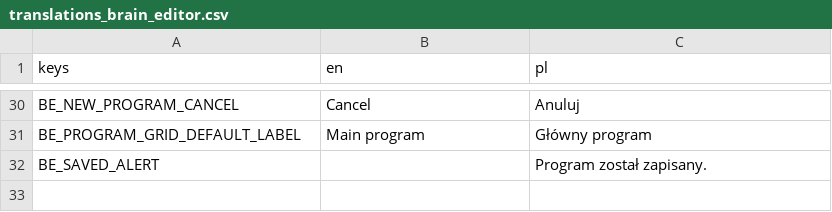
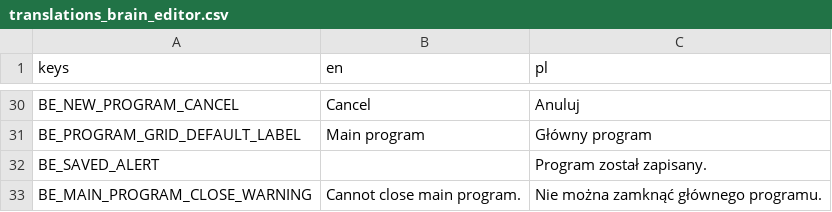
Before and after one commit to doonay21/hive_client, a CSV file: translations/translations_brain_editor.csv, drawn as a sheet; only a part is shown, gaps mark what is left out.

```diff
--- a/translations/translations_brain_editor.csv
+++ b/translations/translations_brain_editor.csv
@@ -32 +32,2 @@ BE_PROGRAM_GRID_DEFAULT_LABEL,"Main program","Główny program"
 BE_SAVED_ALERT,"","Program został zapisany."
+BE_MAIN_PROGRAM_CLOSE_WARNING,"Cannot close main program.","Nie można zamknąć głównego programu."
```
Also changed, not shown: 4 other files.
